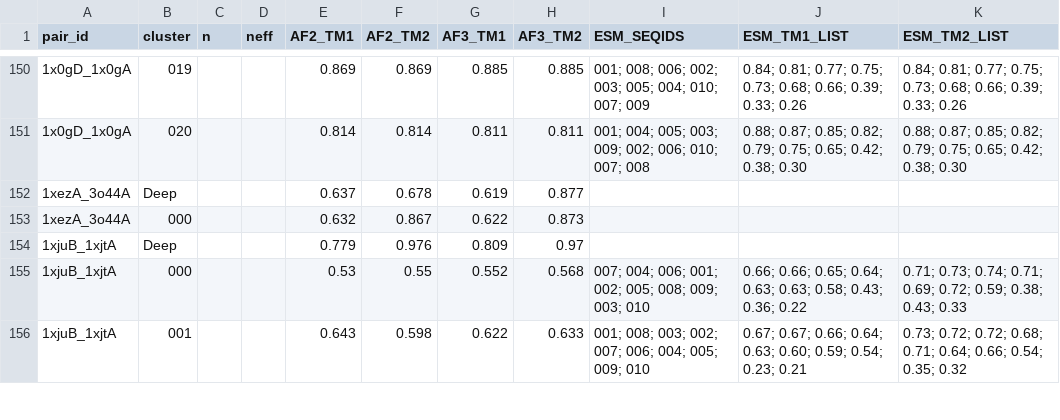
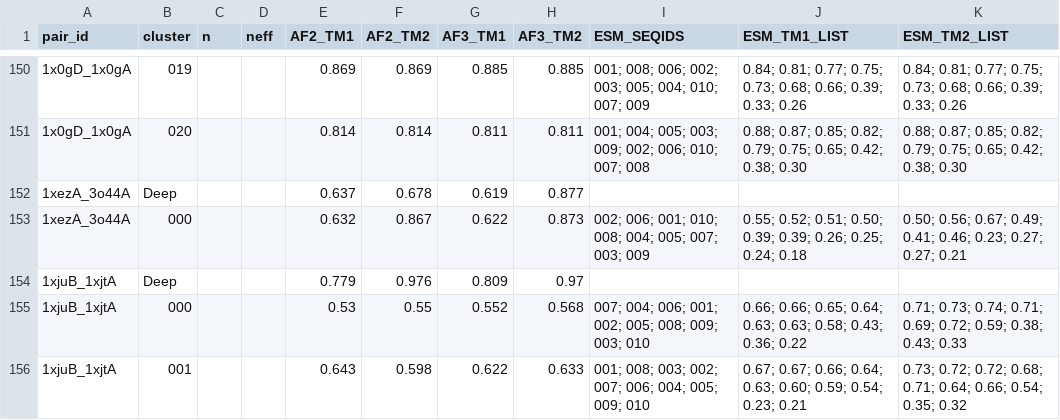
Before and after one commit to orzuk/MsaCluster, a CSV file: docs/detailed_final_res_all_pairs_df.csv, drawn as a sheet; only a part is shown, gaps mark what is left out.

```diff
--- a/docs/detailed_final_res_all_pairs_df.csv
+++ b/docs/detailed_final_res_all_pairs_df.csv
@@ -152,3 +152,3 @@ pair_id,cluster,n,neff,AF2_TM1,AF2_TM2,AF3_TM1,AF3_TM2,ESM_SEQIDS,ESM_TM1_LIST,E
 1xezA_3o44A,Deep,,,0.637,0.678,0.619,0.877,,,
-1xezA_3o44A,000,,,0.632,0.867,0.622,0.873,,,
+1xezA_3o44A,000,,,0.632,0.867,0.622,0.873,002; 006; 001; 010; 008; 004; 005; 007; 003; 009,0.55; 0.52; 0.51; 0.50; 0.39; 0.39; 0.26; 0.25; 0.24; 0.18,0.50; 0.56; 0.67; 0.49; 0.41; 0.46; 0.23; 0.27; 0.27; 0.21
 1xjuB_1xjtA,Deep,,,0.779,0.976,0.809,0.97,,,
```
Also changed, not shown: docs/summary_final_res_all_pairs_df.csv, 2 other files.
